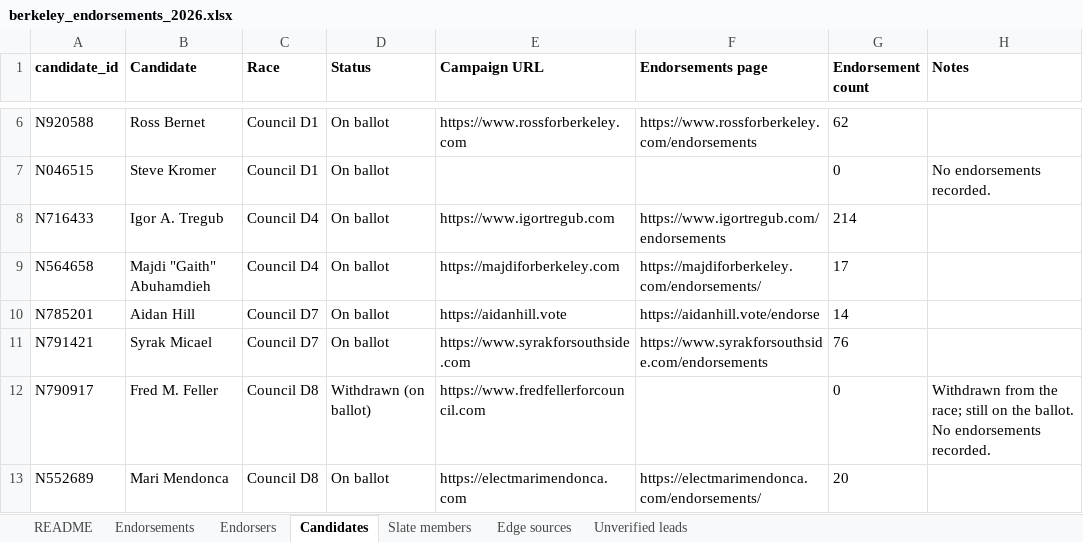
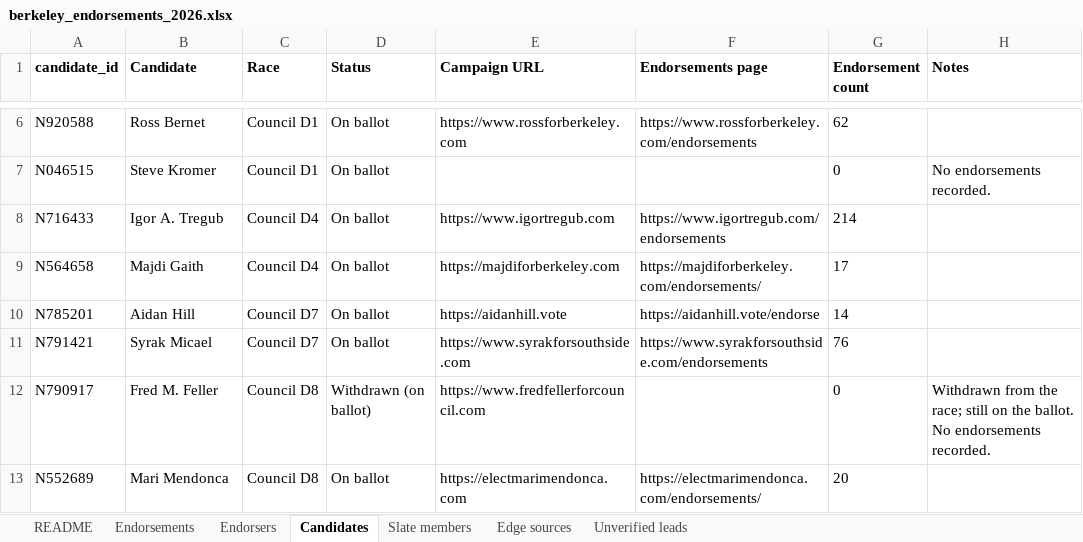
Before and after one commit to rexheng/nganalysis, an Excel workbook: public/data/berkeley_endorsements_2026.xlsx, sheet Candidates, drawn as a sheet; only a part is shown, gaps mark what is left out; values as stored, in another font and other column widths than the file's, no borders; the diff names each change by its address in the sheet, - before the commit and + after, or states it on an @@ line.

Commit message:
Rename D4 candidate to Majdi Gaith (display name everywhere; 'Abuhamdieh' kept as search alias)

```diff
--- a/public/data/berkeley_endorsements_2026.xlsx (sheet Candidates)
+++ b/public/data/berkeley_endorsements_2026.xlsx (sheet Candidates)
-B9 (Candidate): Majdi "Gaith" Abuhamdieh
+B9 (Candidate): Majdi Gaith
```
Also changed, not shown: sheet Edge sources, sheet Endorsers, sheet Endorsements, 8 other files.
